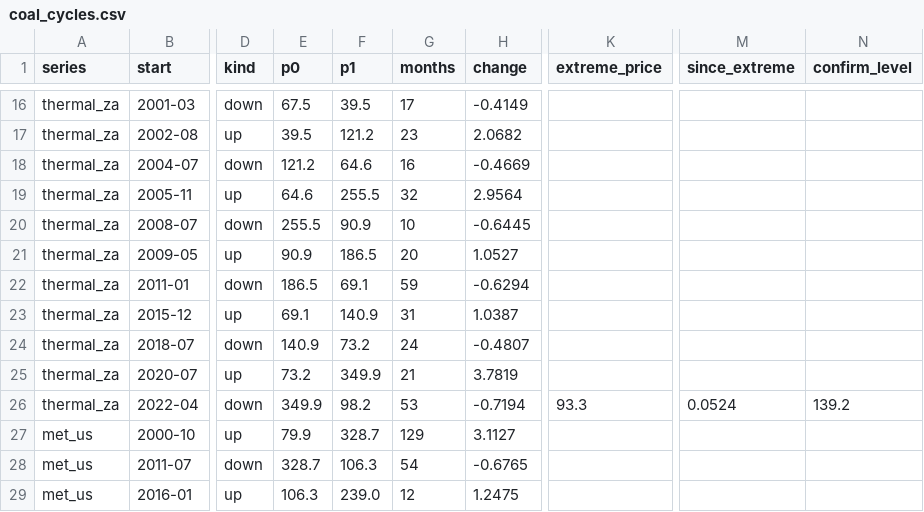
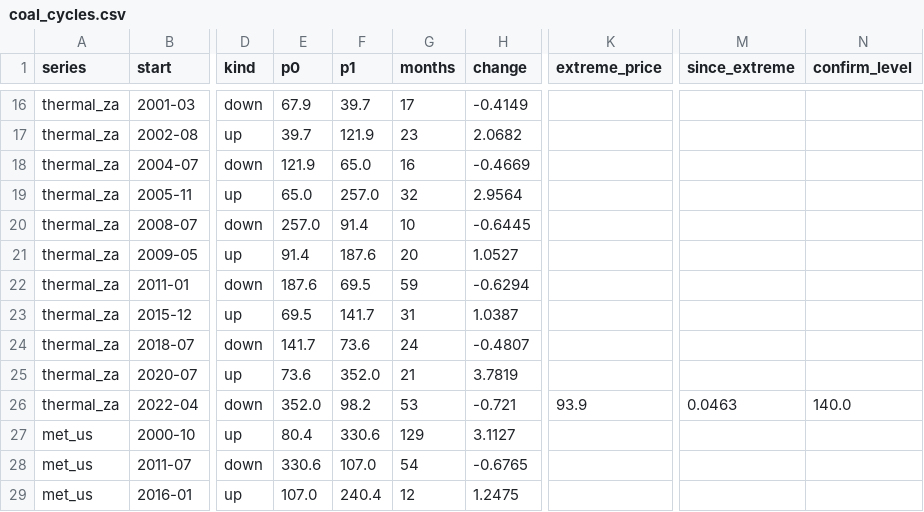
Before and after one commit to nerealvm/refer, a CSV file: commodities/data/coal_cycles.csv, drawn as a sheet; only a part is shown, gaps mark what is left out; the diff covers the shown part only; the diff names each change by its address in the sheet, - before the commit and + after, or states it on an @@ line.

```diff
--- a/commodities/data/coal_cycles.csv
+++ b/commodities/data/coal_cycles.csv
-E16 (p0): 67.5
+E16 (p0): 67.9
-F16 (p1): 39.5
+F16 (p1): 39.7
-E17 (p0): 39.5
+E17 (p0): 39.7
-F17 (p1): 121.2
+F17 (p1): 121.9
-E18 (p0): 121.2
+E18 (p0): 121.9
-F18 (p1): 64.6
+F18 (p1): 65.0
-E19 (p0): 64.6
+E19 (p0): 65.0
-F19 (p1): 255.5
+F19 (p1): 257.0
-E20 (p0): 255.5
+E20 (p0): 257.0
-F20 (p1): 90.9
+F20 (p1): 91.4
-E21 (p0): 90.9
+E21 (p0): 91.4
-F21 (p1): 186.5
+F21 (p1): 187.6
-E22 (p0): 186.5
+E22 (p0): 187.6
-F22 (p1): 69.1
+F22 (p1): 69.5
-E23 (p0): 69.1
+E23 (p0): 69.5
-F23 (p1): 140.9
+F23 (p1): 141.7
-E24 (p0): 140.9
+E24 (p0): 141.7
-F24 (p1): 73.2
+F24 (p1): 73.6
-E25 (p0): 73.2
+E25 (p0): 73.6
-F25 (p1): 349.9
+F25 (p1): 352.0
-E26 (p0): 349.9
+E26 (p0): 352.0
-H26 (change): -0.7194
+H26 (change): -0.721
-K26 (extreme_price): 93.3
+K26 (extreme_price): 93.9
-M26 (since_extreme): 0.0524
+M26 (since_extreme): 0.0463
-N26 (confirm_level): 139.2
+N26 (confirm_level): 140.0
-E27 (p0): 79.9
+E27 (p0): 80.4
-F27 (p1): 328.7
+F27 (p1): 330.6
-E28 (p0): 328.7
+E28 (p0): 330.6
-F28 (p1): 106.3
+F28 (p1): 107.0
-E29 (p0): 106.3
+E29 (p0): 107.0
-F29 (p1): 239.0
+F29 (p1): 240.4
```
Also changed, not shown: 55 edited cells elsewhere in this file, commodities/data/coal_jacks_1850_annual.csv, commodities/data/coal_newcastle_monthly.csv, 8 other files.
